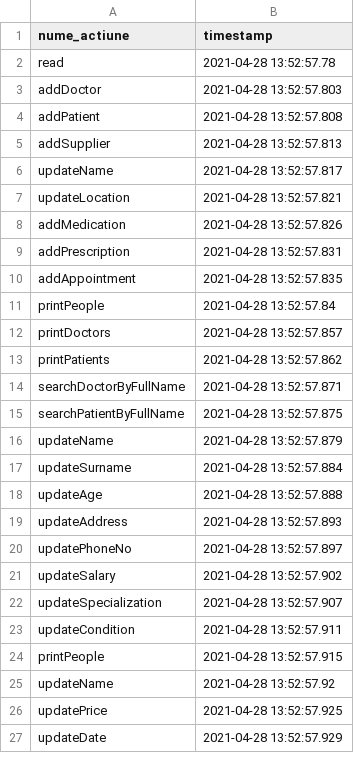
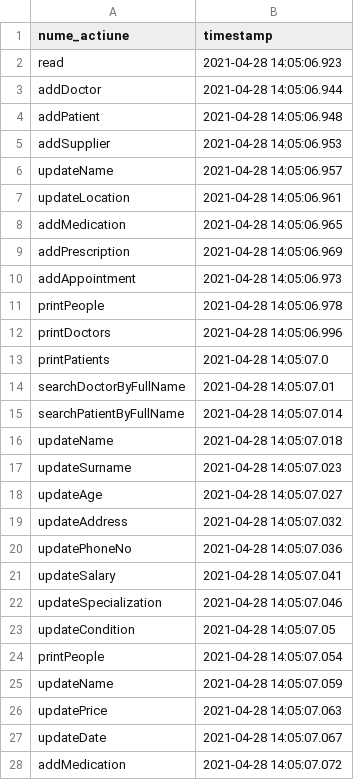
Before and after one commit to SebastianRichiteanu/PAO_MedicalOffice, a CSV file: resources/audit/audit.csv, drawn as a sheet; only a part is shown; the diff covers the shown part only.

```diff
--- a/resources/audit/audit.csv
+++ b/resources/audit/audit.csv
@@ -1,27 +1,28 @@
 nume_actiune,timestamp
-read,2021-04-28 13:52:57.78
-addDoctor,2021-04-28 13:52:57.803
-addPatient,2021-04-28 13:52:57.808
-addSupplier,2021-04-28 13:52:57.813
-updateName,2021-04-28 13:52:57.817
-updateLocation,2021-04-28 13:52:57.821
-addMedication,2021-04-28 13:52:57.826
-addPrescription,2021-04-28 13:52:57.831
-addAppointment,2021-04-28 13:52:57.835
-printPeople,2021-04-28 13:52:57.84
-printDoctors,2021-04-28 13:52:57.857
-printPatients,2021-04-28 13:52:57.862
-searchDoctorByFullName,2021-04-28 13:52:57.871
-searchPatientByFullName,2021-04-28 13:52:57.875
-updateName,2021-04-28 13:52:57.879
-updateSurname,2021-04-28 13:52:57.884
-updateAge,2021-04-28 13:52:57.888
-updateAddress,2021-04-28 13:52:57.893
-updatePhoneNo,2021-04-28 13:52:57.897
-updateSalary,2021-04-28 13:52:57.902
-updateSpecialization,2021-04-28 13:52:57.907
-updateCondition,2021-04-28 13:52:57.911
-printPeople,2021-04-28 13:52:57.915
-updateName,2021-04-28 13:52:57.92
-updatePrice,2021-04-28 13:52:57.925
-updateDate,2021-04-28 13:52:57.929
+read,2021-04-28 14:05:06.923
+addDoctor,2021-04-28 14:05:06.944
+addPatient,2021-04-28 14:05:06.948
+addSupplier,2021-04-28 14:05:06.953
+updateName,2021-04-28 14:05:06.957
+updateLocation,2021-04-28 14:05:06.961
+addMedication,2021-04-28 14:05:06.965
+addPrescription,2021-04-28 14:05:06.969
+addAppointment,2021-04-28 14:05:06.973
+printPeople,2021-04-28 14:05:06.978
+printDoctors,2021-04-28 14:05:06.996
+printPatients,2021-04-28 14:05:07.0
+searchDoctorByFullName,2021-04-28 14:05:07.01
+searchPatientByFullName,2021-04-28 14:05:07.014
+updateName,2021-04-28 14:05:07.018
+updateSurname,2021-04-28 14:05:07.023
+updateAge,2021-04-28 14:05:07.027
+updateAddress,2021-04-28 14:05:07.032
+updatePhoneNo,2021-04-28 14:05:07.036
+updateSalary,2021-04-28 14:05:07.041
+updateSpecialization,2021-04-28 14:05:07.046
+updateCondition,2021-04-28 14:05:07.05
+printPeople,2021-04-28 14:05:07.054
+updateName,2021-04-28 14:05:07.059
+updatePrice,2021-04-28 14:05:07.063
+updateDate,2021-04-28 14:05:07.067
+addMedication,2021-04-28 14:05:07.072
```
Also changed, not shown: 1 added row and 13 edited cells elsewhere in this file, 4 other files.
